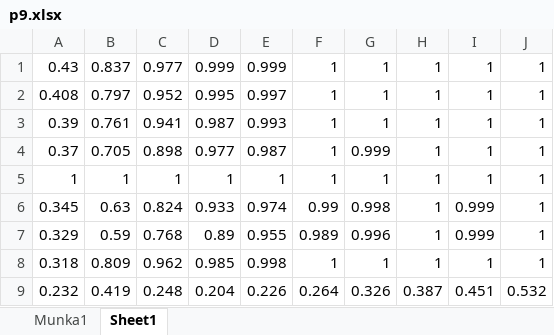
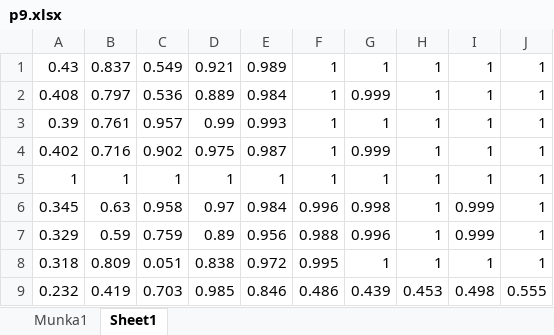
Before and after one commit to SzilardPalma/NormalitasVizsgalat, an Excel workbook: xlsx/Power/p9.xlsx, sheet Sheet1, drawn as a sheet; values as stored, in another font and other column widths than the file's, no borders; the diff names each change by its address in the sheet, - before the commit and + after, or states it on an @@ line.

```diff
--- a/xlsx/Power/p9.xlsx (sheet Sheet1)
+++ b/xlsx/Power/p9.xlsx (sheet Sheet1)
-C1: 0.977
+C1: 0.549
-D1: 0.999
+D1: 0.921
-E1: 0.999
+E1: 0.989
-C2: 0.952
+C2: 0.536
-D2: 0.995
+D2: 0.889
-E2: 0.997
+E2: 0.984
-G2: 1
+G2: 0.999
-C3: 0.941
+C3: 0.957
-D3: 0.987
+D3: 0.99
-A4: 0.37
+A4: 0.402
-B4: 0.705
+B4: 0.716
-C4: 0.898
+C4: 0.902
-D4: 0.977
+D4: 0.975
-C6: 0.824
+C6: 0.958
-D6: 0.933
+D6: 0.97
-E6: 0.974
+E6: 0.984
-F6: 0.99
+F6: 0.996
-C7: 0.768
+C7: 0.759
-E7: 0.955
+E7: 0.956
-F7: 0.989
+F7: 0.988
-C8: 0.962
+C8: 0.051
-D8: 0.985
+D8: 0.838
-E8: 0.998
+E8: 0.972
-F8: 1
+F8: 0.995
-C9: 0.248
+C9: 0.703
-D9: 0.204
+D9: 0.985
-E9: 0.226
+E9: 0.846
-F9: 0.264
+F9: 0.486
-G9: 0.326
+G9: 0.439
-H9: 0.387
+H9: 0.453
-I9: 0.451
+I9: 0.498
-J9: 0.532
+J9: 0.555
```
Also changed, not shown: xlsx/Power/p10.xlsx, xlsx/Power/p18.xlsx, 32 other files.
